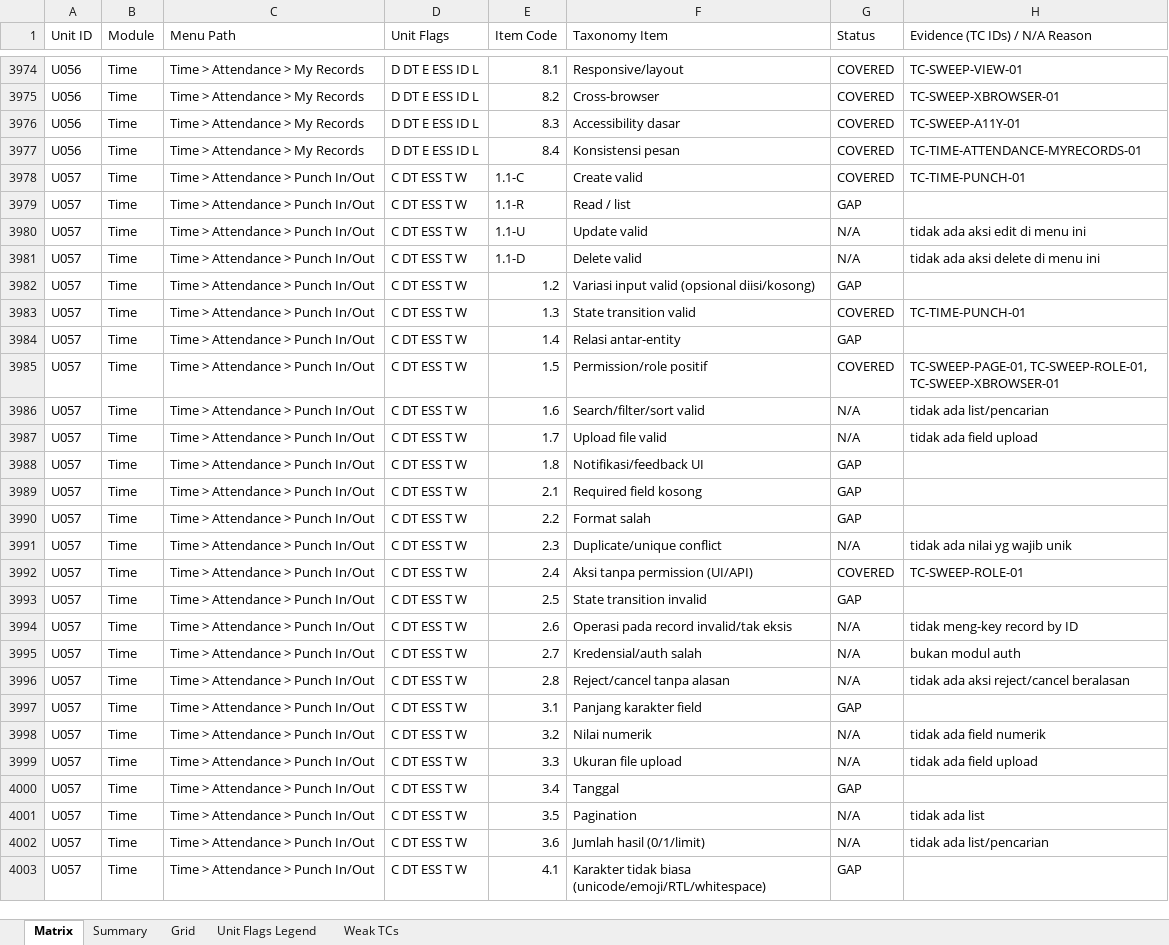
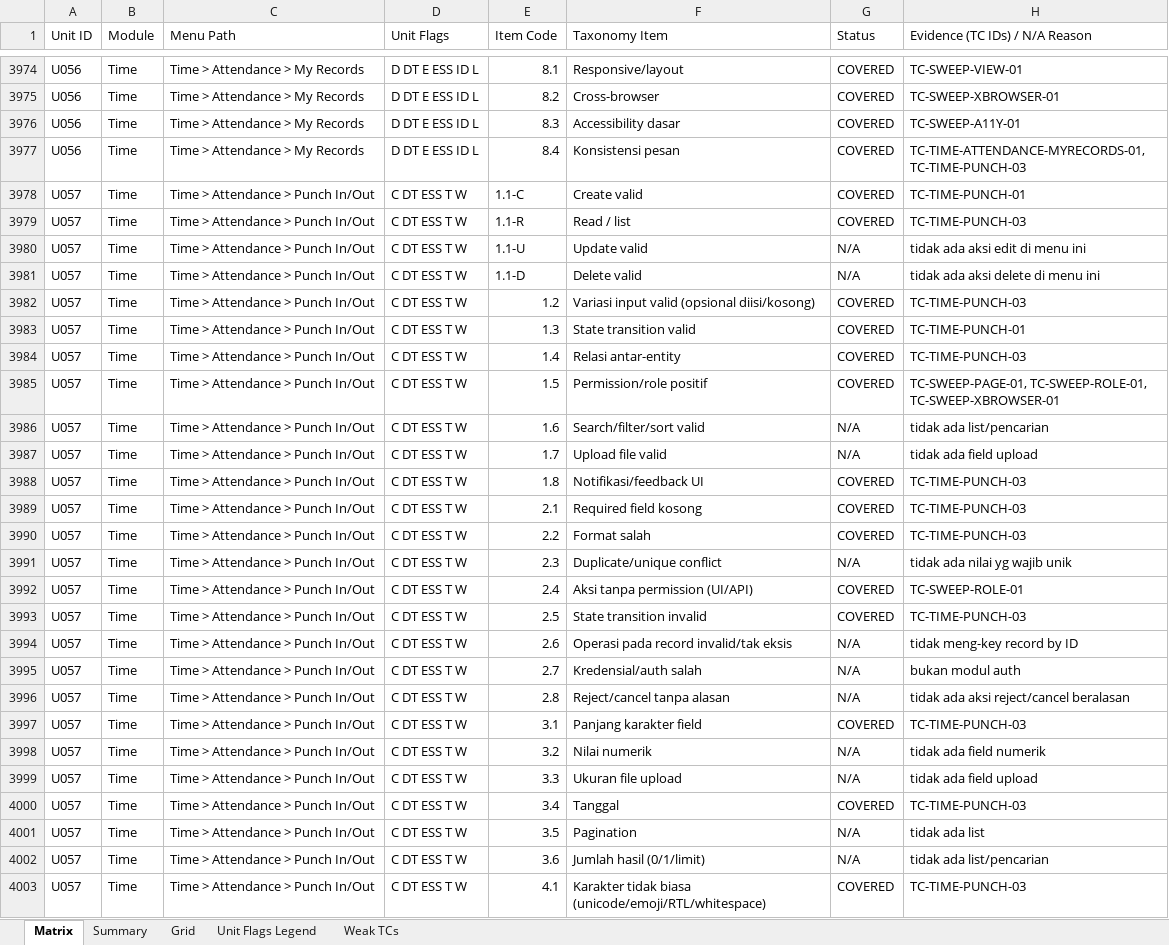
Before and after one commit to arsalwildan15/qa-portofolio, an Excel workbook: docs/Taxonomy-Coverage-Matrix.xlsx, sheet Matrix, drawn as a sheet; only a part is shown, gaps mark what is left out; values as stored, in another font and other column widths than the file's, no cell formats; the diff covers the shown part only; the diff names each change by its address in the sheet, - before the commit and + after, or states it on an @@ line.

```diff
--- a/docs/Taxonomy-Coverage-Matrix.xlsx (sheet Matrix)
+++ b/docs/Taxonomy-Coverage-Matrix.xlsx (sheet Matrix)
-H3977 (Evidence (TC IDs) / N/A Reason): TC-TIME-ATTENDANCE-MYRECORDS-01
+H3977 (Evidence (TC IDs) / N/A Reason): TC-TIME-ATTENDANCE-MYRECORDS-01, TC-TIME-PUNCH-03
-G3979 (Status): GAP
+G3979 (Status): COVERED
-H3979 (Evidence (TC IDs) / N/A Reason): (empty)
+H3979 (Evidence (TC IDs) / N/A Reason): TC-TIME-PUNCH-03
-G3982 (Status): GAP
+G3982 (Status): COVERED
-H3982 (Evidence (TC IDs) / N/A Reason): (empty)
+H3982 (Evidence (TC IDs) / N/A Reason): TC-TIME-PUNCH-03
-G3984 (Status): GAP
+G3984 (Status): COVERED
-H3984 (Evidence (TC IDs) / N/A Reason): (empty)
+H3984 (Evidence (TC IDs) / N/A Reason): TC-TIME-PUNCH-03
-G3988:G3990 (Status): GAP
+G3988:G3990 (Status): COVERED
-H3988:H3990 (Evidence (TC IDs) / N/A Reason): (empty)
+H3988:H3990 (Evidence (TC IDs) / N/A Reason): TC-TIME-PUNCH-03
-G3993 (Status): GAP
+G3993 (Status): COVERED
-H3993 (Evidence (TC IDs) / N/A Reason): (empty)
+H3993 (Evidence (TC IDs) / N/A Reason): TC-TIME-PUNCH-03
-G3997 (Status): GAP
+G3997 (Status): COVERED
-H3997 (Evidence (TC IDs) / N/A Reason): (empty)
+H3997 (Evidence (TC IDs) / N/A Reason): TC-TIME-PUNCH-03
-G4000 (Status): GAP
+G4000 (Status): COVERED
-H4000 (Evidence (TC IDs) / N/A Reason): (empty)
+H4000 (Evidence (TC IDs) / N/A Reason): TC-TIME-PUNCH-03
-G4003 (Status): GAP
+G4003 (Status): COVERED
-H4003 (Evidence (TC IDs) / N/A Reason): (empty)
+H4003 (Evidence (TC IDs) / N/A Reason): TC-TIME-PUNCH-03
```
Also changed, not shown: 51 edited cells elsewhere in this sheet, sheet Grid, cell formats, docs/Bug-List.xlsx, 5 other files.
